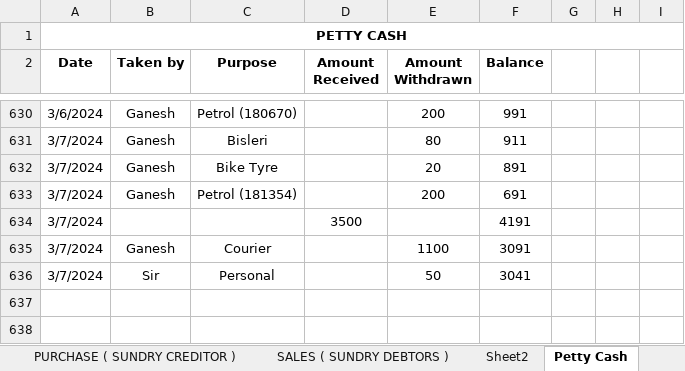
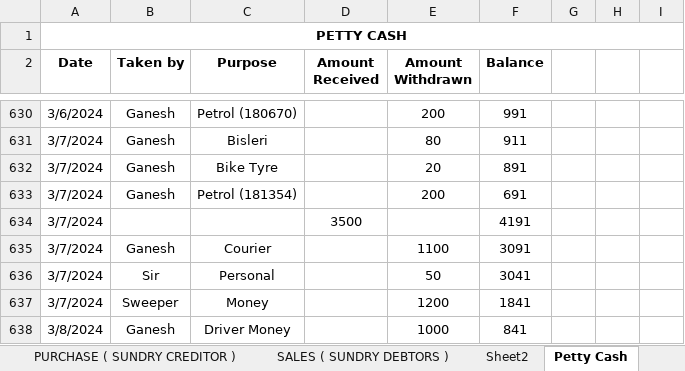
Before and after one commit to JPTechatronics/J-P-Techatronics-2023-2024-A, an Excel workbook: Stock.xlsx, sheet Petty Cash, drawn as a sheet; only a part is shown, gaps mark what is left out; values as stored, in another font and other column widths than the file's, no borders; the diff names each change by its address in the sheet, - before the commit and + after, or states it on an @@ line.

```diff
--- a/Stock.xlsx (sheet Petty Cash)
+++ b/Stock.xlsx (sheet Petty Cash)
+row 637: 3/7/2024 | Sweeper | Money |  | 1200 | 1841
+row 638: 3/8/2024 | Ganesh | Driver Money |  | 1000 | 841
```
Also changed, not shown: sheet STOCK DETAILS, sheet PURCHASE ( SUNDRY CREDITOR ), sheet SALES ( SUNDRY DEBTORS ), Attendance.xlsx, Outstandings.xlsx.
